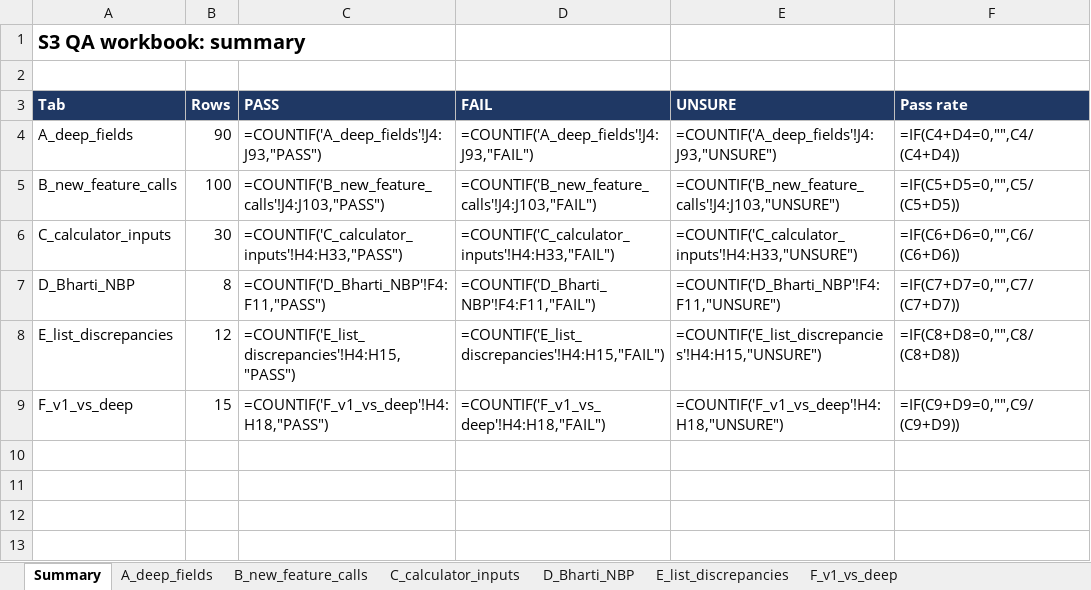
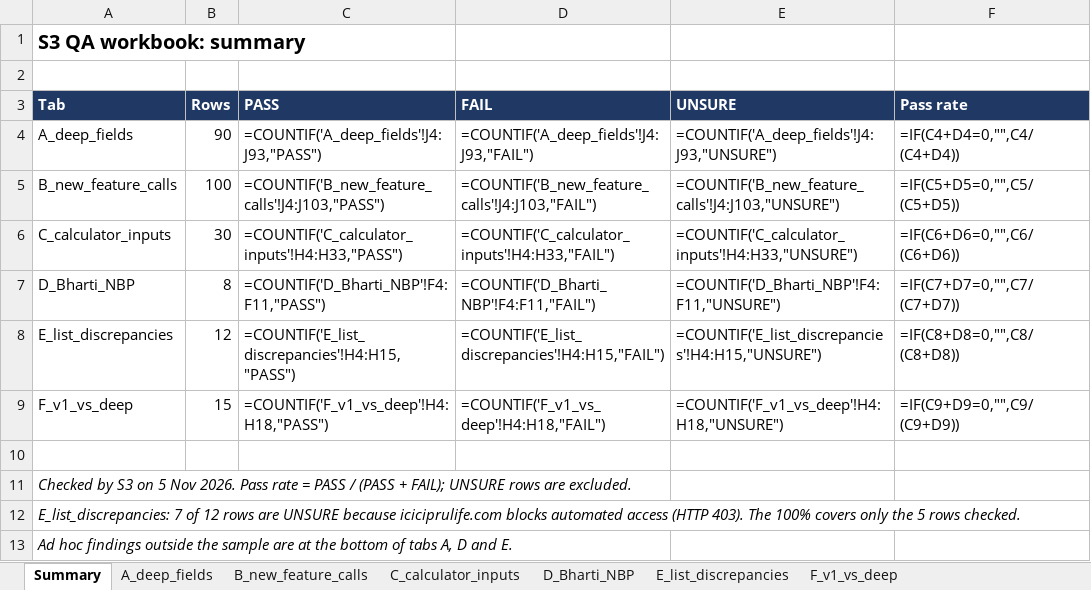
Before and after one commit to ahen-can/li-product-docs, an Excel workbook: qa/s3/s3_qa_workbook.xlsx, sheet Summary, drawn as a sheet; values as stored, in another font and other column widths than the file's, no borders; formulas without a stored value are shown as written; the diff names each change by its address in the sheet, - before the commit and + after, or states it on an @@ line.

```diff
--- a/qa/s3/s3_qa_workbook.xlsx (sheet Summary)
+++ b/qa/s3/s3_qa_workbook.xlsx (sheet Summary)
+row 10: (empty)
+row 11: Checked by S3 on 5 Nov 2026. Pass rate = PASS / (PASS + FAIL); UNSURE rows are excluded.
+row 12: E_list_discrepancies: 7 of 12 rows are UNSURE because iciciprulife.com blocks automated access (HTTP 403). The 100% covers only the 5 rows checked.
+row 13: Ad hoc findings outside the sample are at the bottom of tabs A, D and E.
```
Also changed, not shown: sheet A_deep_fields, sheet B_new_feature_calls, sheet C_calculator_inputs, sheet F_v1_vs_deep, sheet E_list_discrepancies, sheet D_Bharti_NBP, 1 other file.
